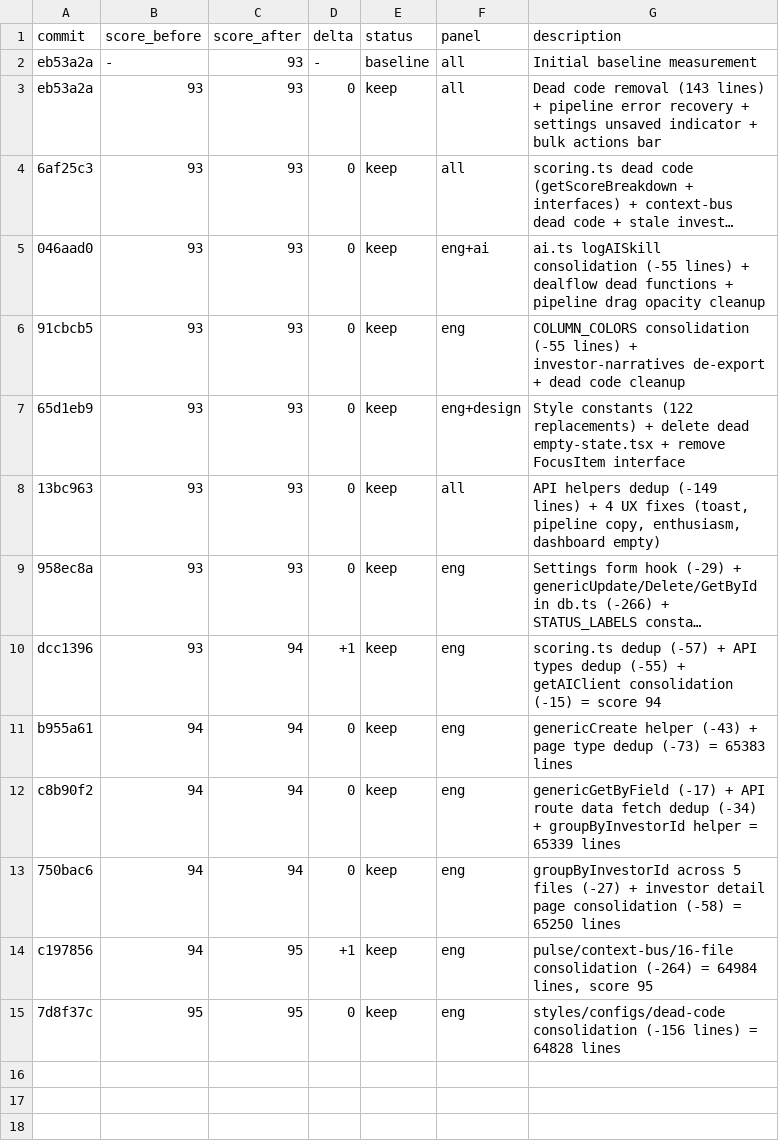
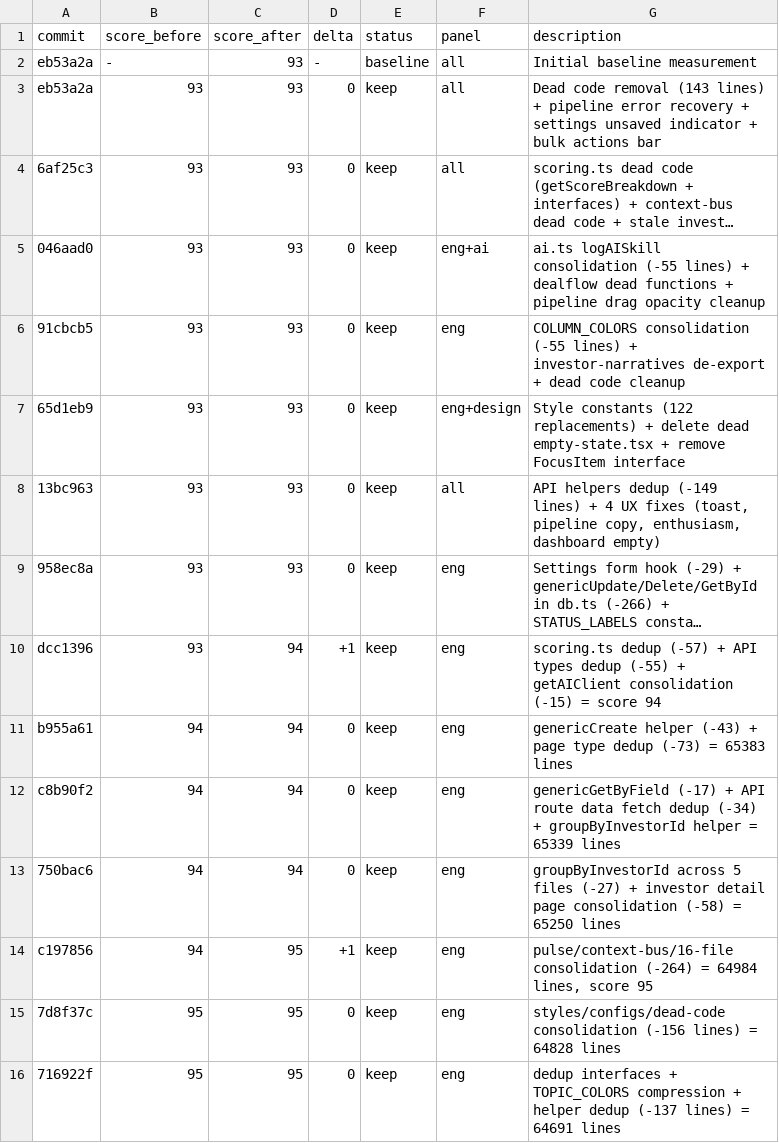
Before and after one commit to philippenyssen/raise-app, a TSV file: results.tsv, drawn as a sheet; long unchanged cells end in ….

```diff
--- a/results.tsv
+++ b/results.tsv
@@ -15 +15,2 @@ c197856	94	95	+1	keep	eng	pulse/context-bus/16-file consolidation (-264) = 64984
 7d8f37c	95	95	0	keep	eng	styles/configs/dead-code consolidation (-156 lines) = 64828 lines
+716922f	95	95	0	keep	eng	dedup interfaces + TOPIC_COLORS compression + helper dedup (-137 lines) = 64691 lines
```
Also changed, not shown: 11 other files.
